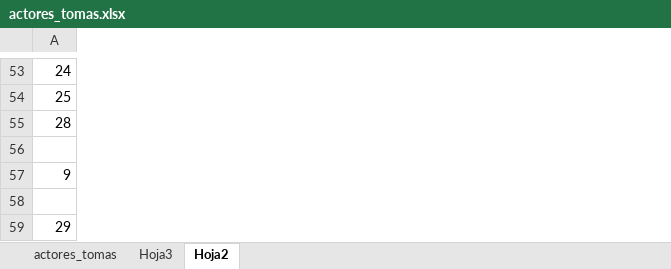
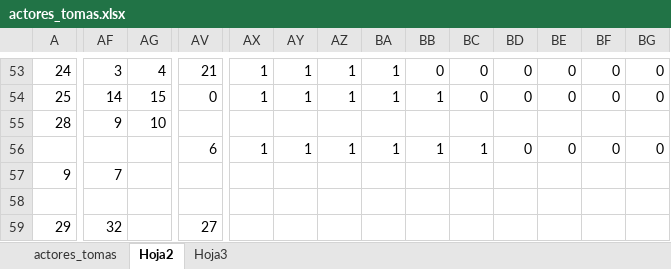
Before and after one commit to cposada8/master_ia, an Excel workbook: 3_algoritmos_de_optimizacion/actividades/seminario/actores_tomas.xlsx, sheet Hoja2, drawn as a sheet; only a part is shown, gaps mark what is left out; values as stored, in another font and other column widths than the file's, no borders; rows hold the shown columns only; the diff covers the shown part only; the diff names each change by its address in the sheet, - before the commit and + after, or states it on an @@ line.

Commit message:
se agregaron avances a las tareas de algoritmos de optimización y aprendizaje supervisado

```diff
--- a/3_algoritmos_de_optimizacion/actividades/seminario/actores_tomas.xlsx (sheet Hoja2)
+++ b/3_algoritmos_de_optimizacion/actividades/seminario/actores_tomas.xlsx (sheet Hoja2)
@@ sheet tab order changed: actores_tomas | Hoja2 | Hoja3 @@
+column AF, rows 53-59: 3 | 14 | 9 |  | 7 |  | 32
+column AG, rows 53-55: 4 | 15 | 10
+column AV, rows 53-59: 21 | 0 |  | 6 |  |  | 27
+column AX, rows 53-56: 1 | 1 |  | 1
+column AY, rows 53-56: 1 | 1 |  | 1
+column AZ, rows 53-56: 1 | 1 |  | 1
+column BA, rows 53-56: 1 | 1 |  | 1
+column BB, rows 53-56: 0 | 1 |  | 1
+column BC, rows 53-56: 0 | 0 |  | 1
+column BD, rows 53-56: 0 | 0 |  | 0
+column BE, rows 53-56: 0 | 0 |  | 0
+column BF, rows 53-56: 0 | 0 |  | 0
+column BG, rows 53-56: 0 | 0 |  | 0
-row 56: (empty)
+row 56:  |  |  | 6 | 1 | 1 | 1 | 1 | 1 | 1 | 0 | 0 | 0 | 0
```
Also changed, not shown: 19 added columns and 104 edited cells elsewhere in this sheet, sheet actores_tomas, formulas that keep their value, 17 other files.
